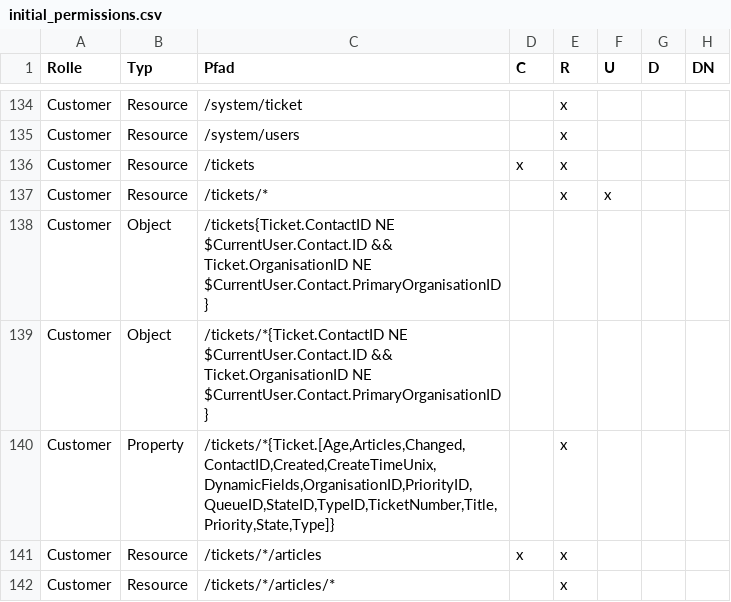
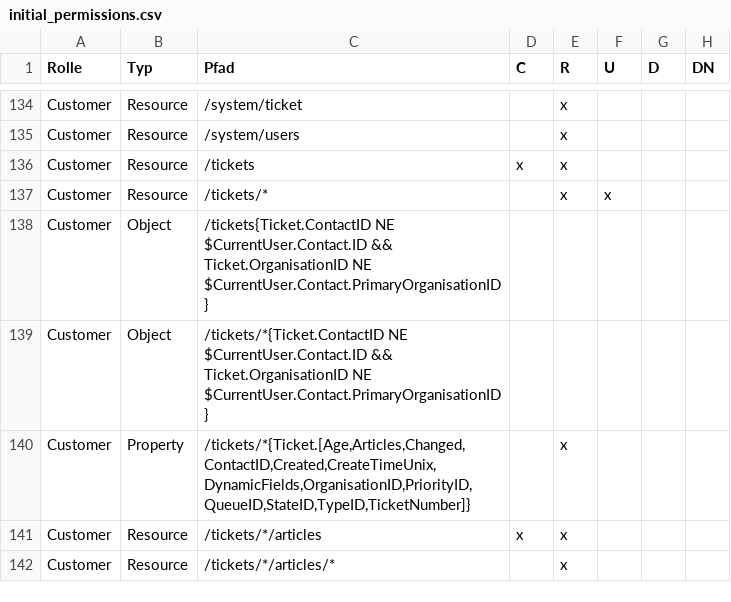
Before and after one commit to kix-service-software/kix-backend, a CSV file: var/packagesetup/initial_permissions.csv, drawn as a sheet; only a part is shown, gaps mark what is left out.

Commit message:
KIX2018-5429 update permissions for "Customer"

```diff
--- a/var/packagesetup/initial_permissions.csv
+++ b/var/packagesetup/initial_permissions.csv
@@ -139,3 +139,3 @@
 "Customer";"Object";"/tickets/*{Ticket.ContactID NE $CurrentUser.Contact.ID && Ticket.OrganisationID NE $CurrentUser.Contact.PrimaryOrganisationID}";;;;;
-"Customer";"Property";"/tickets/*{Ticket.[Age,Articles,Changed,ContactID,Created,CreateTimeUnix,DynamicFields,OrganisationID,PriorityID,QueueID,StateID,TypeID,TicketNumber,Title,Priority,State,Type]}";;"x";;;
+"Customer";"Property";"/tickets/*{Ticket.[Age,Articles,Changed,ContactID,Created,CreateTimeUnix,DynamicFields,OrganisationID,PriorityID,QueueID,StateID,TypeID,TicketNumber]}";;"x";;;
 "Customer";"Resource";"/tickets/*/articles";"x";"x";;;
```
Also changed, not shown: 2 other files.
